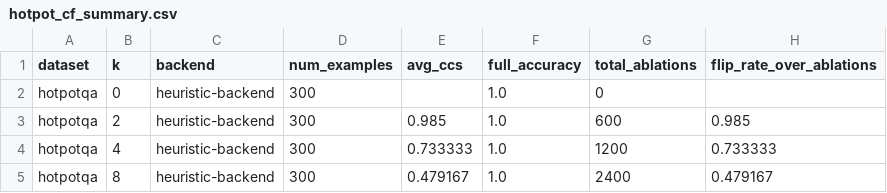
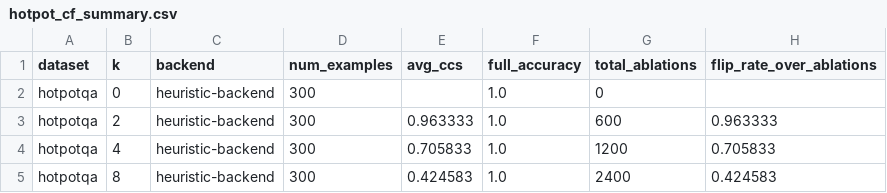
Before and after one commit to Dv04/Memfaith, a CSV file: outputs/memfaith/hotpot_cf_summary.csv, drawn as a sheet.

Commit message:
feat: add GPT-2 evaluation pipeline with robust label extraction
- Scaled counterfactual data to 30 segments/example (29 distractors + 1 evidence)
  to fill GPT-2's 1024-token context window
- Added scripts/export_full_context_dataset.py for undivided context export
- Added scripts/run_gpt2_eval.py with regex-based label extraction for
  base (non-instruction-tuned) models
- GPT-2 small (100 examples): 0% accuracy, 100% NO_LABEL
- GPT-2 XL (10 examples): 0% accuracy, 100% NO_LABEL
- Both models generate continuation text instead of FEVER labels
- Regenerated combined_chunk_labels.csv with 11,200 rows (30.6% causal)

```diff
--- a/outputs/memfaith/hotpot_cf_summary.csv
+++ b/outputs/memfaith/hotpot_cf_summary.csv
@@ -2,4 +2,4 @@ dataset,k,backend,num_examples,avg_ccs,full_accuracy,total_ablations,flip_rate_o
 hotpotqa,0,heuristic-backend,300,,1.0,0,
-hotpotqa,2,heuristic-backend,300,0.985,1.0,600,0.985
-hotpotqa,4,heuristic-backend,300,0.733333,1.0,1200,0.733333
-hotpotqa,8,heuristic-backend,300,0.479167,1.0,2400,0.479167
+hotpotqa,2,heuristic-backend,300,0.963333,1.0,600,0.963333
+hotpotqa,4,heuristic-backend,300,0.705833,1.0,1200,0.705833
+hotpotqa,8,heuristic-backend,300,0.424583,1.0,2400,0.424583
```
Also changed, not shown: outputs/memfaith/fever_cf_summary.csv, 23 other files.
